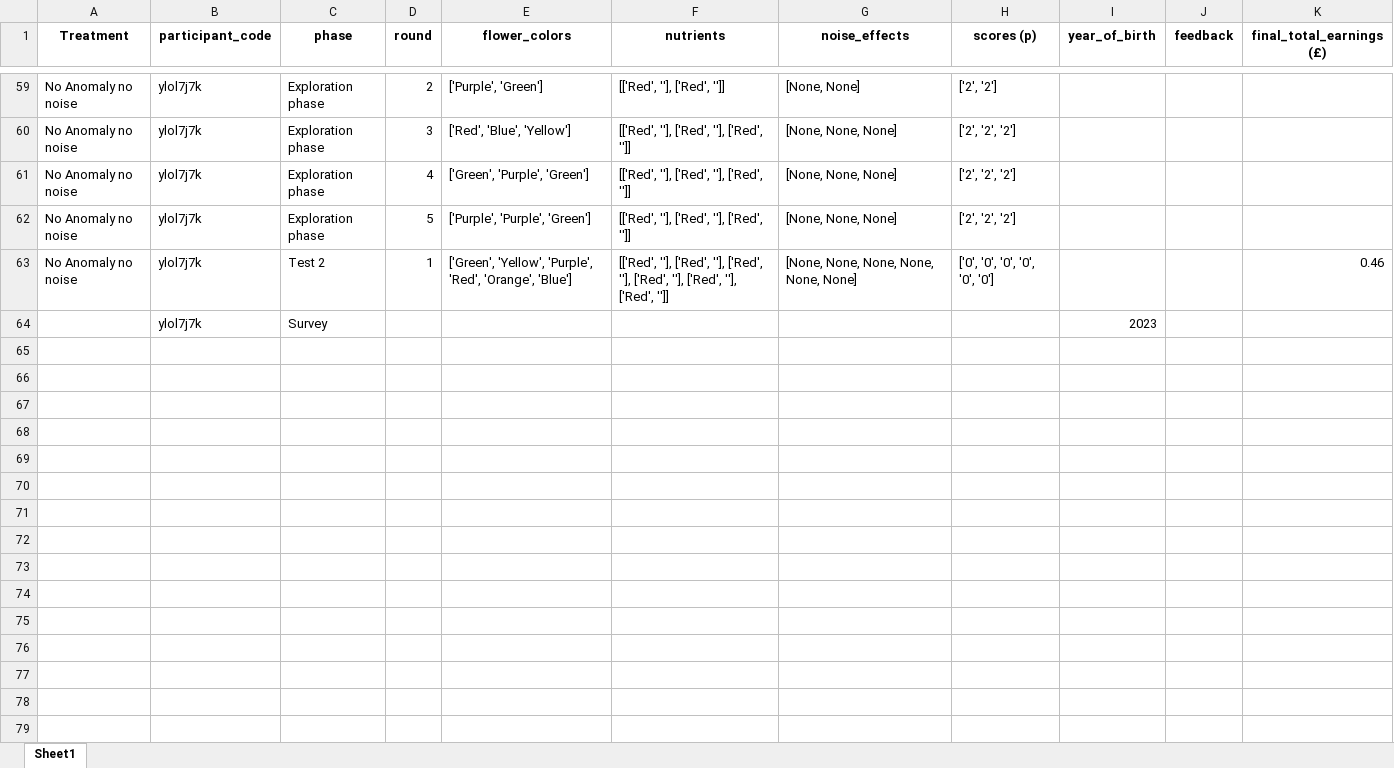
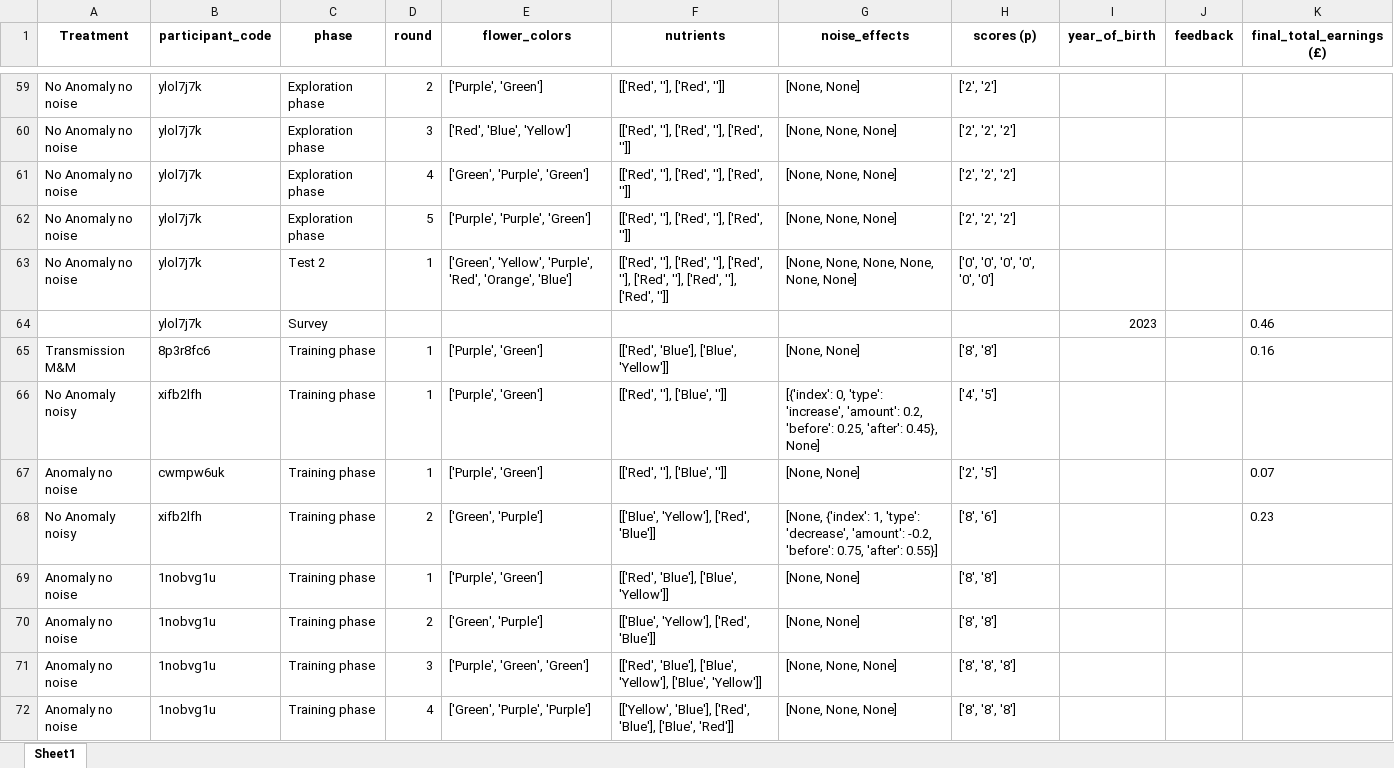
Before and after one commit to AnaAGUERRE/Paradigm-shift, an Excel workbook: nutrient_flower_data.xlsx, sheet Sheet1, drawn as a sheet; only a part is shown, gaps mark what is left out; values as stored, in another font and other column widths than the file's, no borders; the diff covers the shown part only; the diff names each change by its address in the sheet, - before the commit and + after, or states it on an @@ line.

```diff
--- a/nutrient_flower_data.xlsx (sheet Sheet1)
+++ b/nutrient_flower_data.xlsx (sheet Sheet1)
-K63 (final_total_earnings (£)): 0.46
+K63 (final_total_earnings (£)): (empty)
-K64 (final_total_earnings (£)): (empty)
+K64 (final_total_earnings (£)): 0.46
+row 65: Transmission M&M | 8p3r8fc6 | Training phase | 1 | ['Purple', 'Green'] | [['Red', 'Blue'], ['Blue', 'Yellow']] | [None, None] | ['8', '8'] |  |  | 0.16
+row 66: No Anomaly noisy | xifb2lfh | Training phase | 1 | ['Purple', 'Green'] | [['Red', ''], ['Blue', '']] | [{'index': 0, 'type': 'increase', 'amount': 0.2, 'before': 0.25, 'after': 0.45}, None] | ['4', '5']
+row 67: Anomaly no noise | cwmpw6uk | Training phase | 1 | ['Purple', 'Green'] | [['Red', ''], ['Blue', '']] | [None, None] | ['2', '5'] |  |  | 0.07
+row 68: No Anomaly noisy | xifb2lfh | Training phase | 2 | ['Green', 'Purple'] | [['Blue', 'Yellow'], ['Red', 'Blue']] | [None, {'index': 1, 'type': 'decrease', 'amount': -0.2, 'before': 0.75, 'after': 0.55}] | ['8', '6'] |  |  | 0.23
+row 69: Anomaly no noise | 1nobvg1u | Training phase | 1 | ['Purple', 'Green'] | [['Red', 'Blue'], ['Blue', 'Yellow']] | [None, None] | ['8', '8']
+row 70: Anomaly no noise | 1nobvg1u | Training phase | 2 | ['Green', 'Purple'] | [['Blue', 'Yellow'], ['Red', 'Blue']] | [None, None] | ['8', '8']
+row 71: Anomaly no noise | 1nobvg1u | Training phase | 3 | ['Purple', 'Green', 'Green'] | [['Red', 'Blue'], ['Blue', 'Yellow'], ['Blue', 'Yellow']] | [None, None, None] | ['8', '8', '8']
+row 72: Anomaly no noise | 1nobvg1u | Training phase | 4 | ['Green', 'Purple', 'Purple'] | [['Yellow', 'Blue'], ['Red', 'Blue'], ['Blue', 'Red']] | [None, None, None] | ['8', '8', '8']
```
Also changed, not shown: 27 added rows, 18 edited cells and cell formats elsewhere in this sheet, 1 other file.
